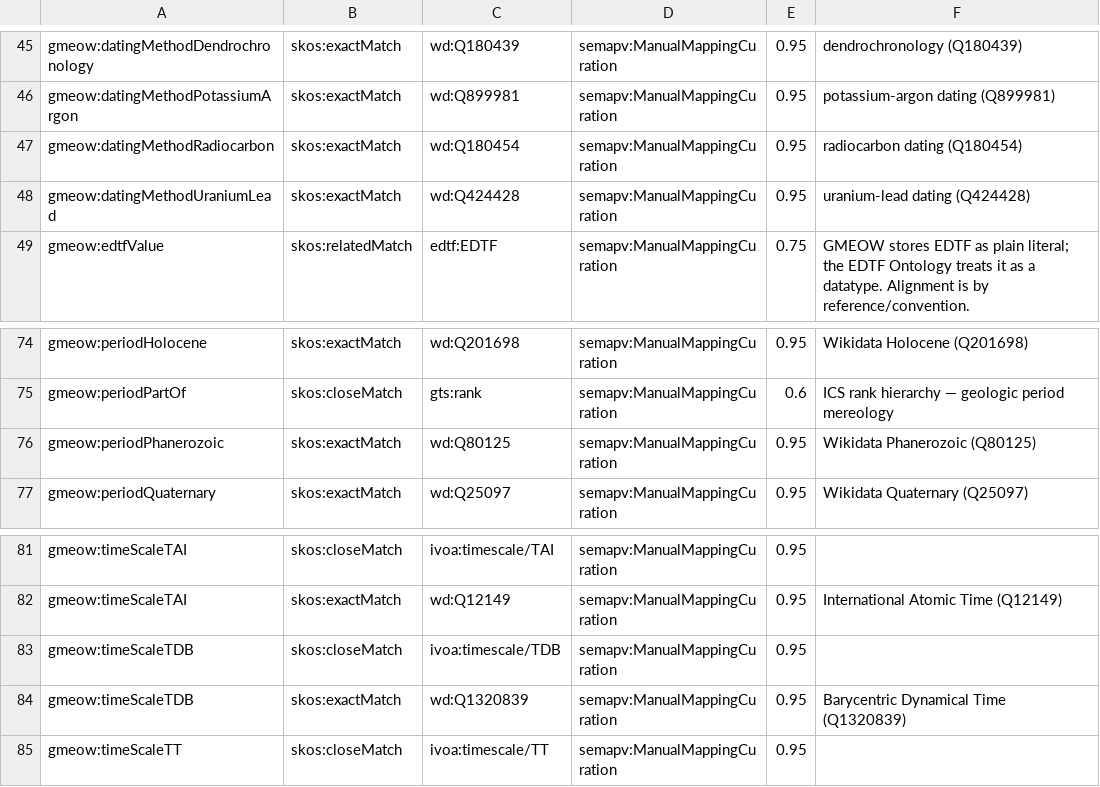
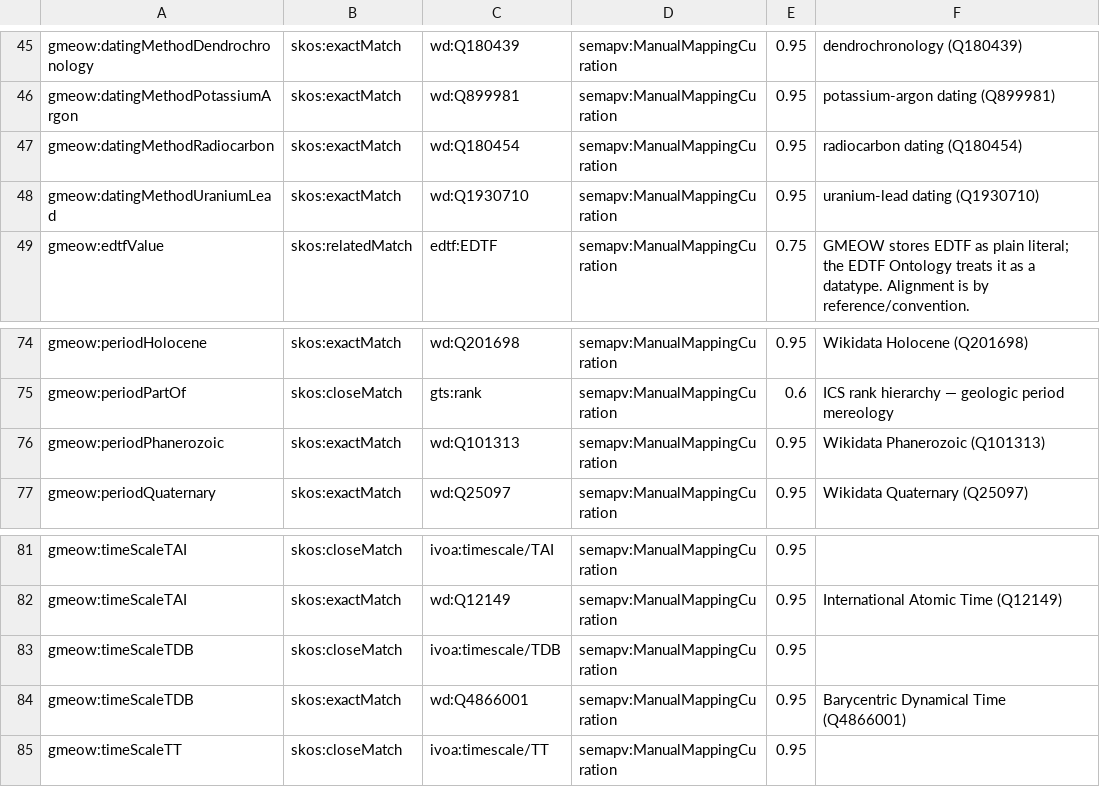
Before and after one commit to Blackcat-Informatics/gmeow-ontology, a TSV file: generated/mappings/gmeow-temporal.sssom.tsv, drawn as a sheet; only a part is shown, gaps mark what is left out.

Commit message:
fix(mappings): replace missing/redirected Wikidata IDs so wikidata-live passes
Updates stale QIDs surfaced by make wikidata-live: contiguous zone, flight information region, latent space, Phanerozoic, uranium-lead dating, Barycentric Dynamical Time. Regenerated committed artifacts from canonical sources.

```diff
--- a/generated/mappings/gmeow-temporal.sssom.tsv
+++ b/generated/mappings/gmeow-temporal.sssom.tsv
@@ -47,3 +47,3 @@ gmeow:datingMethodPotassiumArgon	skos:exactMatch	wd:Q899981	semapv:ManualMapping
 gmeow:datingMethodRadiocarbon	skos:exactMatch	wd:Q180454	semapv:ManualMappingCuration	0.95	radiocarbon dating (Q180454)
-gmeow:datingMethodUraniumLead	skos:exactMatch	wd:Q424428	semapv:ManualMappingCuration	0.95	uranium-lead dating (Q424428)
+gmeow:datingMethodUraniumLead	skos:exactMatch	wd:Q1930710	semapv:ManualMappingCuration	0.95	uranium-lead dating (Q1930710)
 gmeow:edtfValue	skos:relatedMatch	edtf:EDTF	semapv:ManualMappingCuration	0.75	GMEOW stores EDTF as plain literal; the EDTF Ontology treats it as a datatype. Alignment is by reference/convention.
@@ -75,3 +75,3 @@ gmeow:periodHolocene	skos:exactMatch	wd:Q201698	semapv:ManualMappingCuration	0.9
 gmeow:periodPartOf	skos:closeMatch	gts:rank	semapv:ManualMappingCuration	0.6	ICS rank hierarchy — geologic period mereology
-gmeow:periodPhanerozoic	skos:exactMatch	wd:Q80125	semapv:ManualMappingCuration	0.95	Wikidata Phanerozoic (Q80125)
+gmeow:periodPhanerozoic	skos:exactMatch	wd:Q101313	semapv:ManualMappingCuration	0.95	Wikidata Phanerozoic (Q101313)
 gmeow:periodQuaternary	skos:exactMatch	wd:Q25097	semapv:ManualMappingCuration	0.95	Wikidata Quaternary (Q25097)
@@ -83,3 +83,3 @@ gmeow:timeScaleTAI	skos:exactMatch	wd:Q12149	semapv:ManualMappingCuration	0.95	I
 gmeow:timeScaleTDB	skos:closeMatch	ivoa:timescale/TDB	semapv:ManualMappingCuration	0.95	
-gmeow:timeScaleTDB	skos:exactMatch	wd:Q1320839	semapv:ManualMappingCuration	0.95	Barycentric Dynamical Time (Q1320839)
+gmeow:timeScaleTDB	skos:exactMatch	wd:Q4866001	semapv:ManualMappingCuration	0.95	Barycentric Dynamical Time (Q4866001)
 gmeow:timeScaleTT	skos:closeMatch	ivoa:timescale/TT	semapv:ManualMappingCuration	0.95	
```
Also changed, not shown: generated/mappings/gmeow-places.sssom.tsv, 5 other files.
